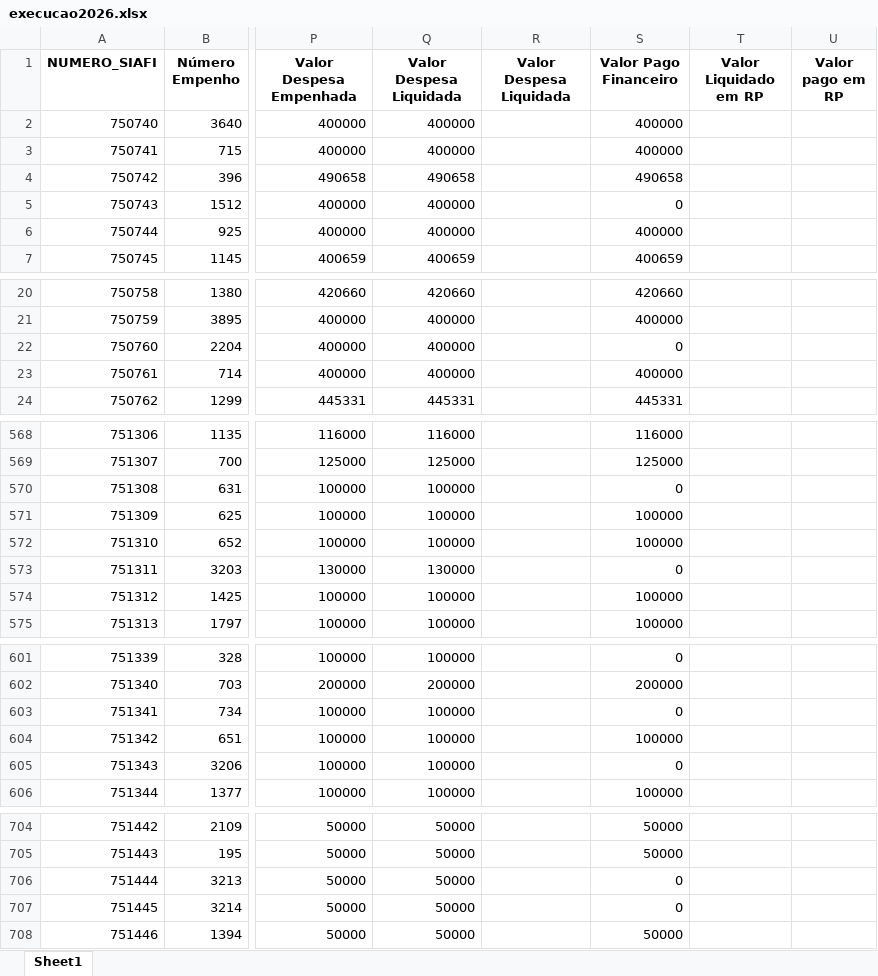
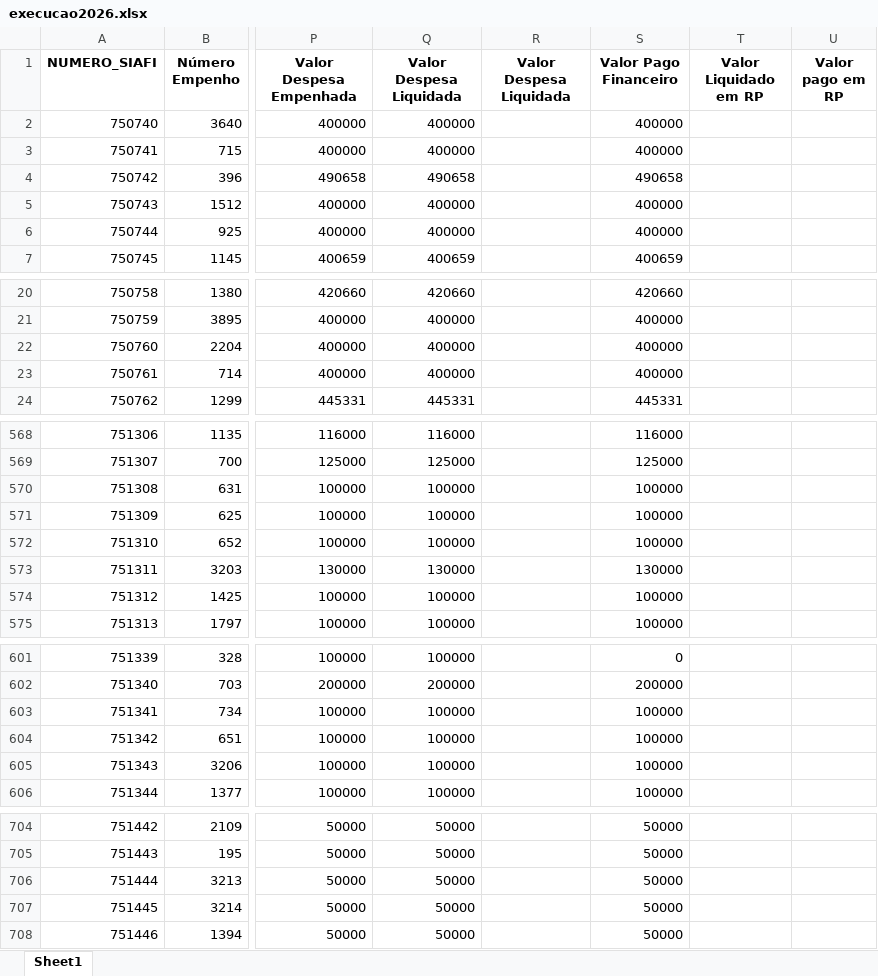
Before and after one commit to transparencia-mg/portal_emendas_estaduais, an Excel workbook: upload/execucao2026.xlsx, sheet Sheet1, drawn as a sheet; only a part is shown, gaps mark what is left out; values as stored, in another font and other column widths than the file's, no borders; the diff covers the shown part only; the diff names each change by its address in the sheet, - before the commit and + after, or states it on an @@ line.

```diff
--- a/upload/execucao2026.xlsx (sheet Sheet1)
+++ b/upload/execucao2026.xlsx (sheet Sheet1)
-S5 (Valor Pago Financeiro): 0
+S5 (Valor Pago Financeiro): 400000
-S22 (Valor Pago Financeiro): 0
+S22 (Valor Pago Financeiro): 400000
-S570 (Valor Pago Financeiro): 0
+S570 (Valor Pago Financeiro): 100000
-S573 (Valor Pago Financeiro): 0
+S573 (Valor Pago Financeiro): 130000
-S603 (Valor Pago Financeiro): 0
+S603 (Valor Pago Financeiro): 100000
-S605 (Valor Pago Financeiro): 0
+S605 (Valor Pago Financeiro): 100000
-S706:S707 (Valor Pago Financeiro): 0
+S706:S707 (Valor Pago Financeiro): 50000
```
Also changed, not shown: 1 added row and 37 edited cells elsewhere in this sheet, upload/execucao2022.xlsx, upload/execucao2023.xlsx, 2 other files.
